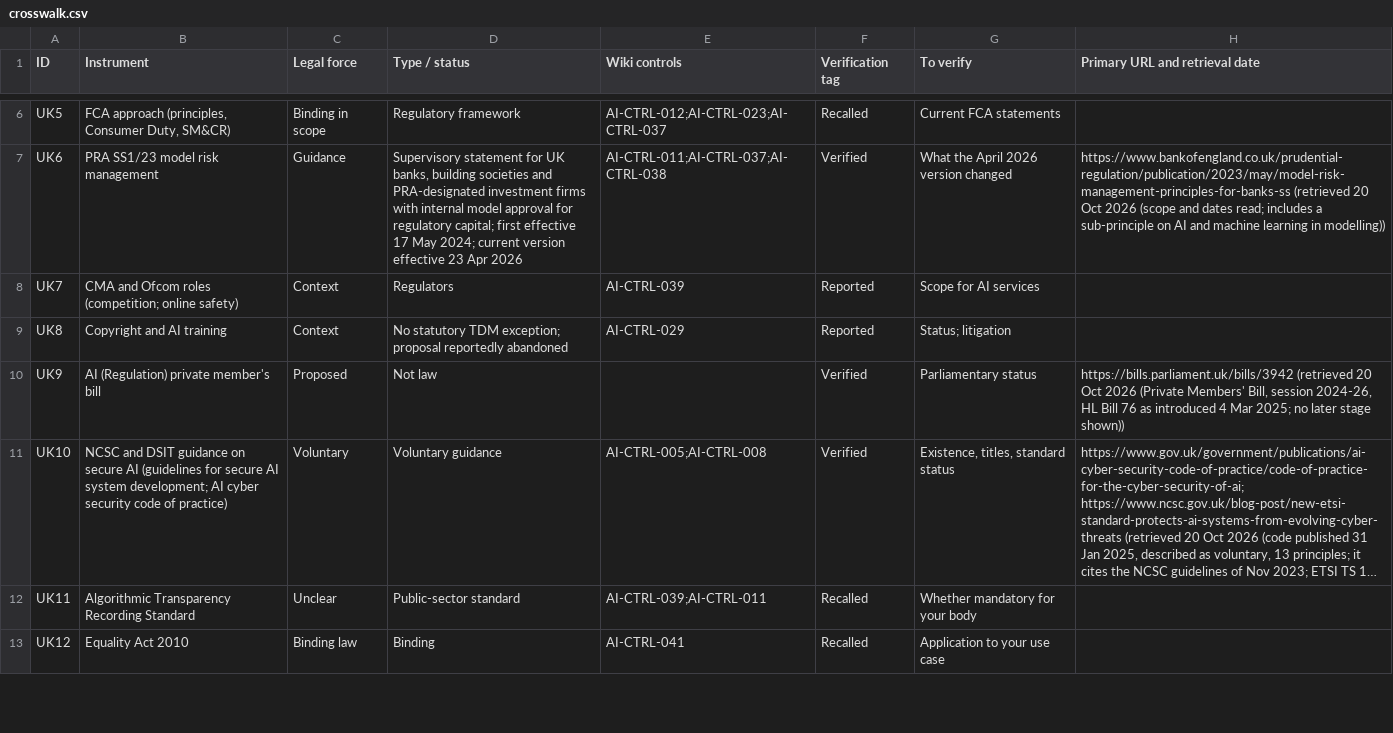
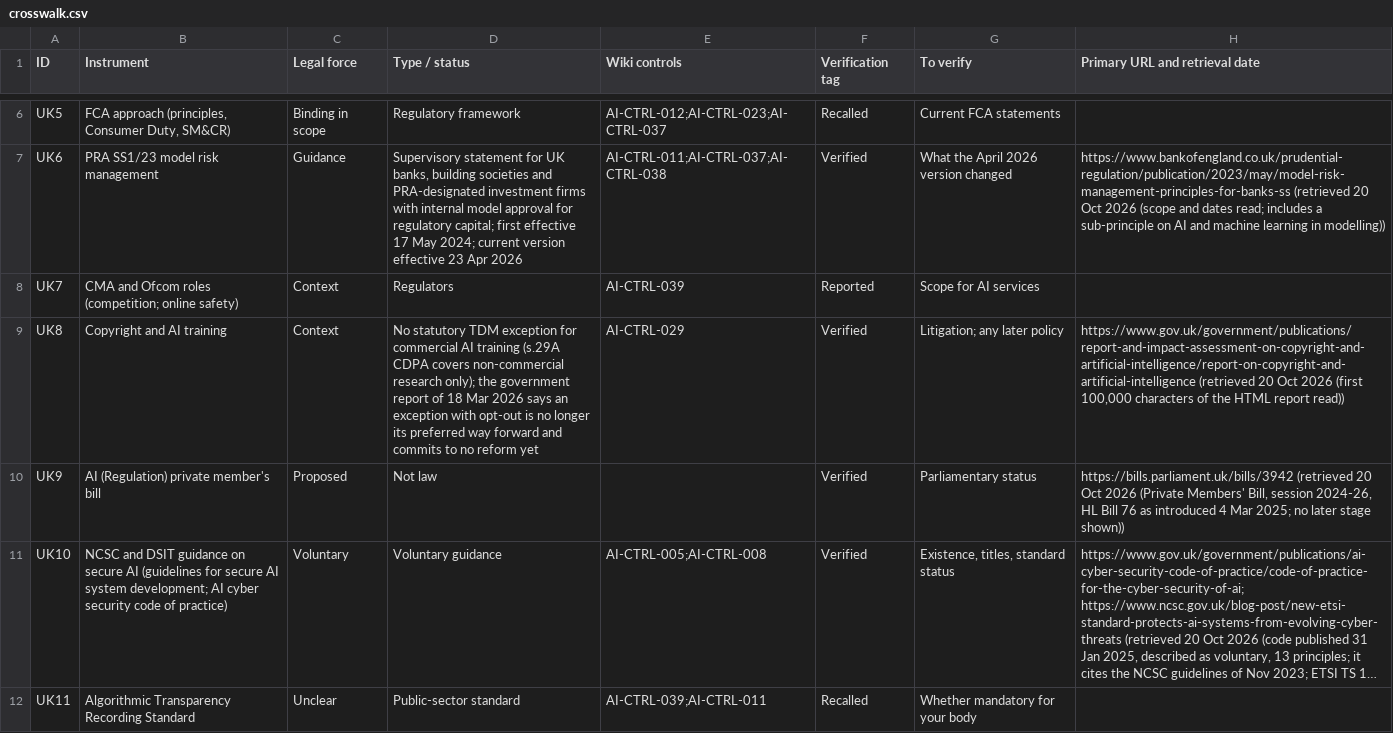
Before and after one commit to nachi065/AI-Security-Wiki, a CSV file: source/21_UK_AI_Compliance/data/crosswalk.csv, drawn as a sheet; only a part is shown, gaps mark what is left out; the shorter side is filled out with more unchanged rows; long unchanged cells end in ….

```diff
--- a/source/21_UK_AI_Compliance/data/crosswalk.csv
+++ b/source/21_UK_AI_Compliance/data/crosswalk.csv
@@ -8,3 +8,3 @@ UK6,PRA SS1/23 model risk management,Guidance,"Supervisory statement for UK bank
 UK7,CMA and Ofcom roles (competition; online safety),Context,Regulators,AI-CTRL-039,Reported,Scope for AI services,
-UK8,Copyright and AI training,Context,No statutory TDM exception; proposal reportedly abandoned,AI-CTRL-029,Reported,Status; litigation,
+UK8,Copyright and AI training,Context,No statutory TDM exception for commercial AI training (s.29A CDPA covers non-commercial research only); the government report of 18 Mar 2026 says an exception with opt-out is no longer its preferred way forward and commits to no reform yet,AI-CTRL-029,Verified,Litigation; any later policy,"https://www.gov.uk/government/publications/report-and-impact-assessment-on-copyright-and-artificial-intelligence/report-on-copyright-and-artificial-intelligence (retrieved 20 Oct 2026 (first 100,000 characters of the HTML report read))"
 UK9,AI (Regulation) private member's bill,Proposed,Not law,,Verified,Parliamentary status,"https://bills.parliament.uk/bills/3942 (retrieved 20 Oct 2026 (Private Members' Bill, session 2024-26, HL Bill 76 as introduced 4 Mar 2025; no later stage shown))"
```
Also changed, not shown: 5 other files.
